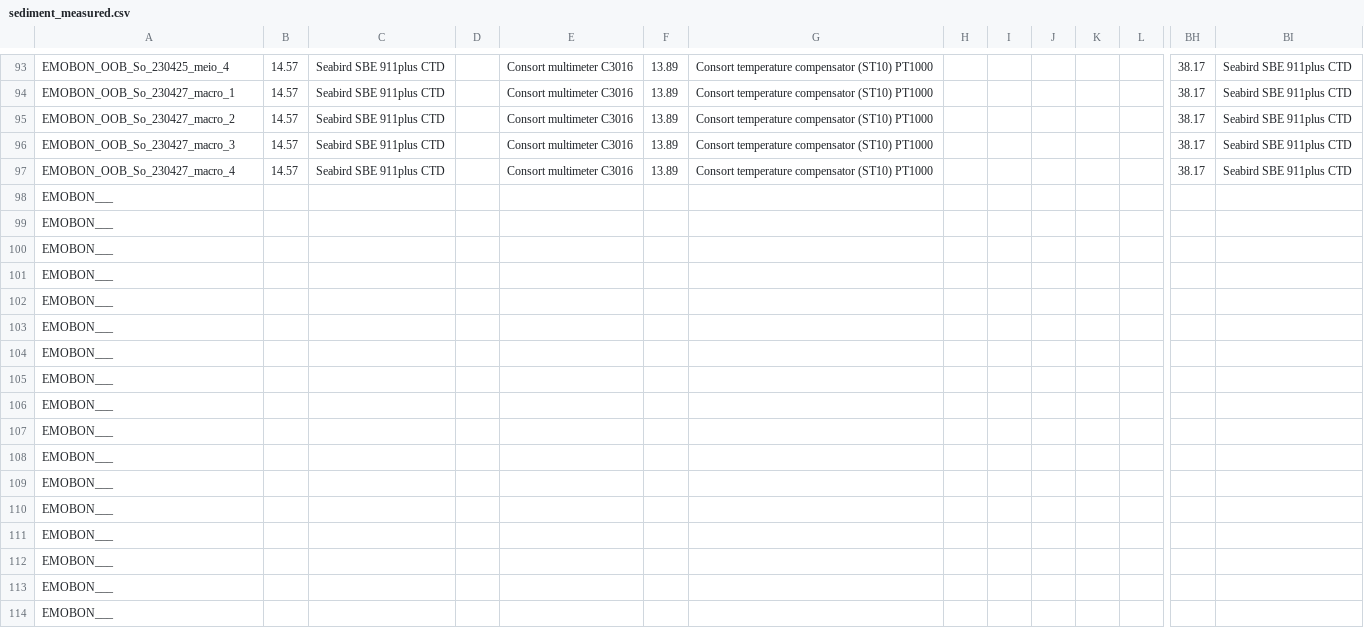
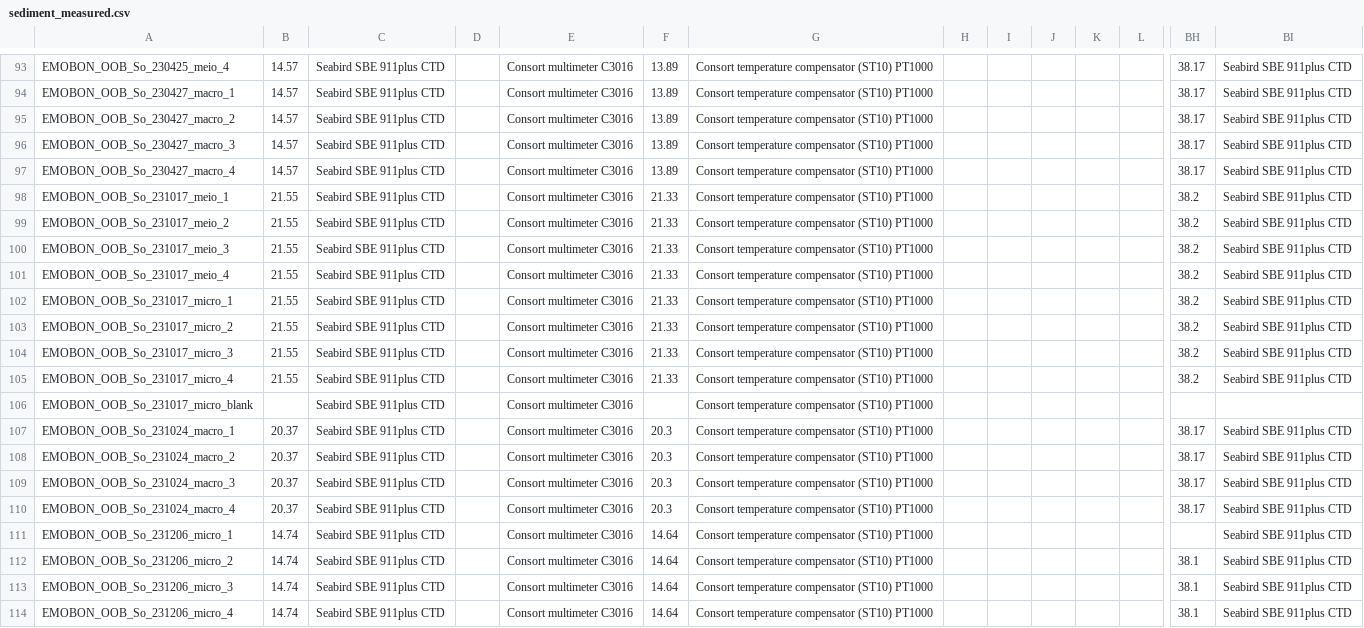
Before and after one commit to emo-bon/observatory-oob-crate, a CSV file: logsheets/transformed/sediment_measured.csv, drawn as a sheet; only a part is shown, gaps mark what is left out; the shorter side is filled out with more unchanged rows; removed rows and columns are numbered as before the commit, all else as after; rows hold the shown columns only; the diff covers the shown part only; the diff names each change by its address in the sheet, - before the commit and + after, or states it on an @@ line.

```diff
--- a/logsheets/transformed/sediment_measured.csv
+++ b/logsheets/transformed/sediment_measured.csv
-row 98: EMOBON___
-row 99: EMOBON___
-row 100: EMOBON___
-row 101: EMOBON___
-row 102: EMOBON___
-row 103: EMOBON___
-row 104: EMOBON___
-row 105: EMOBON___
-row 106: EMOBON___
-row 107: EMOBON___
-row 108: EMOBON___
-row 109: EMOBON___
-row 110: EMOBON___
-row 111: EMOBON___
-row 112: EMOBON___
+row 98: EMOBON_OOB_So_231017_meio_1 | 21.55 | Seabird SBE 911plus CTD |  | Consort multimeter C3016 | 21.33 | Consort temperature compensator (ST10) PT1000 |  |  |  |  |  | 38.2 | Seabird SBE 911plus CTD
+row 99: EMOBON_OOB_So_231017_meio_2 | 21.55 | Seabird SBE 911plus CTD |  | Consort multimeter C3016 | 21.33 | Consort temperature compensator (ST10) PT1000 |  |  |  |  |  | 38.2 | Seabird SBE 911plus CTD
+row 100: EMOBON_OOB_So_231017_meio_3 | 21.55 | Seabird SBE 911plus CTD |  | Consort multimeter C3016 | 21.33 | Consort temperature compensator (ST10) PT1000 |  |  |  |  |  | 38.2 | Seabird SBE 911plus CTD
+row 101: EMOBON_OOB_So_231017_meio_4 | 21.55 | Seabird SBE 911plus CTD |  | Consort multimeter C3016 | 21.33 | Consort temperature compensator (ST10) PT1000 |  |  |  |  |  | 38.2 | Seabird SBE 911plus CTD
+row 102: EMOBON_OOB_So_231017_micro_1 | 21.55 | Seabird SBE 911plus CTD |  | Consort multimeter C3016 | 21.33 | Consort temperature compensator (ST10) PT1000 |  |  |  |  |  | 38.2 | Seabird SBE 911plus CTD
+row 103: EMOBON_OOB_So_231017_micro_2 | 21.55 | Seabird SBE 911plus CTD |  | Consort multimeter C3016 | 21.33 | Consort temperature compensator (ST10) PT1000 |  |  |  |  |  | 38.2 | Seabird SBE 911plus CTD
+row 104: EMOBON_OOB_So_231017_micro_3 | 21.55 | Seabird SBE 911plus CTD |  | Consort multimeter C3016 | 21.33 | Consort temperature compensator (ST10) PT1000 |  |  |  |  |  | 38.2 | Seabird SBE 911plus CTD
+row 105: EMOBON_OOB_So_231017_micro_4 | 21.55 | Seabird SBE 911plus CTD |  | Consort multimeter C3016 | 21.33 | Consort temperature compensator (ST10) PT1000 |  |  |  |  |  | 38.2 | Seabird SBE 911plus CTD
+row 106: EMOBON_OOB_So_231017_micro_blank |  | Seabird SBE 911plus CTD |  | Consort multimeter C3016 |  | Consort temperature compensator (ST10) PT1000
+row 107: EMOBON_OOB_So_231024_macro_1 | 20.37 | Seabird SBE 911plus CTD |  | Consort multimeter C3016 | 20.3 | Consort temperature compensator (ST10) PT1000 |  |  |  |  |  | 38.17 | Seabird SBE 911plus CTD
+row 108: EMOBON_OOB_So_231024_macro_2 | 20.37 | Seabird SBE 911plus CTD |  | Consort multimeter C3016 | 20.3 | Consort temperature compensator (ST10) PT1000 |  |  |  |  |  | 38.17 | Seabird SBE 911plus CTD
+row 109: EMOBON_OOB_So_231024_macro_3 | 20.37 | Seabird SBE 911plus CTD |  | Consort multimeter C3016 | 20.3 | Consort temperature compensator (ST10) PT1000 |  |  |  |  |  | 38.17 | Seabird SBE 911plus CTD
+row 110: EMOBON_OOB_So_231024_macro_4 | 20.37 | Seabird SBE 911plus CTD |  | Consort multimeter C3016 | 20.3 | Consort temperature compensator (ST10) PT1000 |  |  |  |  |  | 38.17 | Seabird SBE 911plus CTD
+row 111: EMOBON_OOB_So_231206_micro_1 | 14.74 | Seabird SBE 911plus CTD |  | Consort multimeter C3016 | 14.64 | Consort temperature compensator (ST10) PT1000 |  |  |  |  |  |  | Seabird SBE 911plus CTD
+row 112: EMOBON_OOB_So_231206_micro_2 | 14.74 | Seabird SBE 911plus CTD |  | Consort multimeter C3016 | 14.64 | Consort temperature compensator (ST10) PT1000 |  |  |  |  |  | 38.1 | Seabird SBE 911plus CTD
+row 113: EMOBON_OOB_So_231206_micro_3 | 14.74 | Seabird SBE 911plus CTD |  | Consort multimeter C3016 | 14.64 | Consort temperature compensator (ST10) PT1000 |  |  |  |  |  | 38.1 | Seabird SBE 911plus CTD
+row 114: EMOBON_OOB_So_231206_micro_4 | 14.74 | Seabird SBE 911plus CTD |  | Consort multimeter C3016 | 14.64 | Consort temperature compensator (ST10) PT1000 |  |  |  |  |  | 38.1 | Seabird SBE 911plus CTD
```
Also changed, not shown: 1 added row elsewhere in this file, logsheets/filtered/sediment_measured.csv, logsheets/filtered/sediment_sampling.csv, 4 other files.
